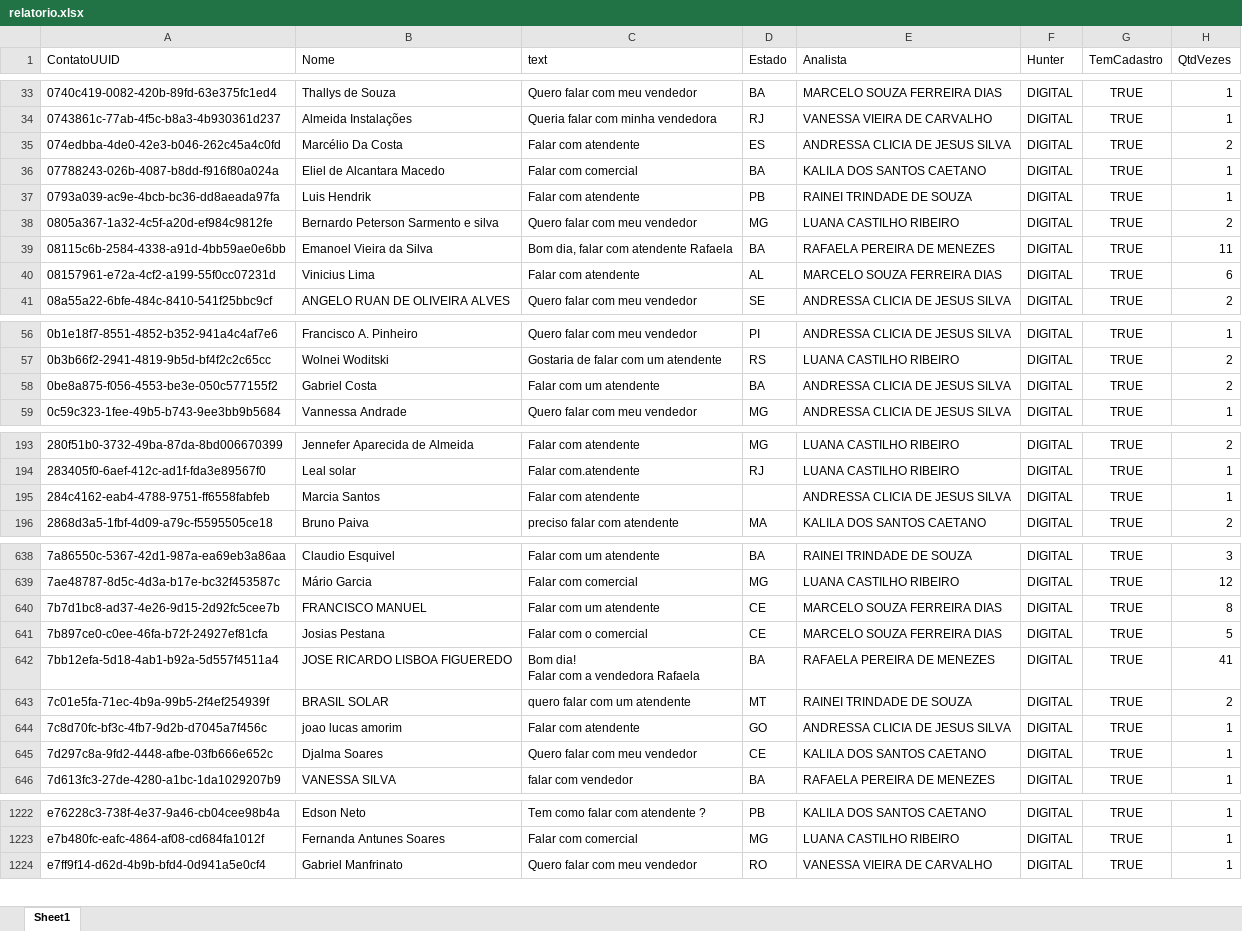
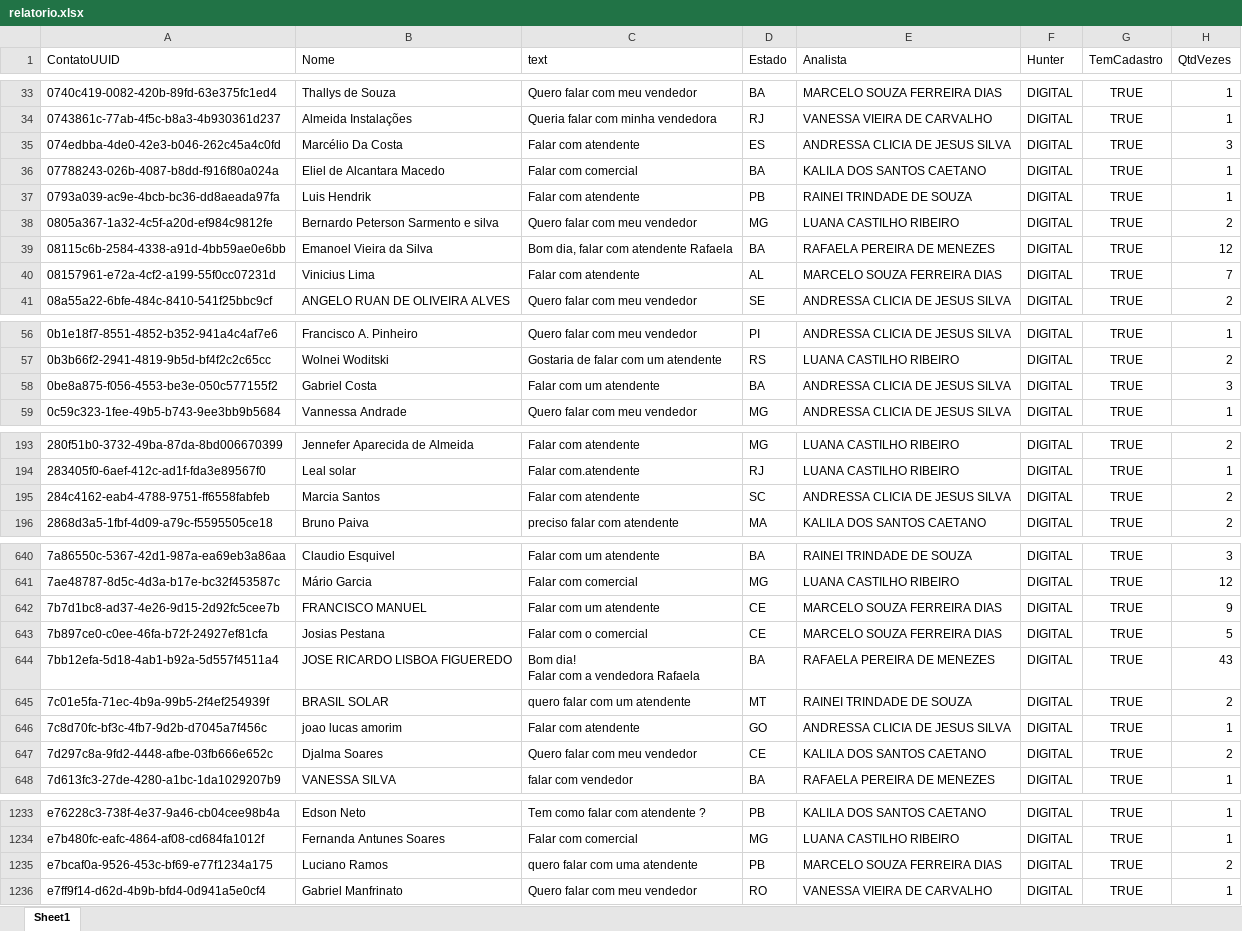
Before and after one commit to Marketing-Amara/weni-relatorio, an Excel workbook: output/relatorio.xlsx, sheet Sheet1, drawn as a sheet; only a part is shown, gaps mark what is left out; values as stored, in another font and other column widths than the file's, no borders; addresses are those after the commit; the diff covers the shown part only; the diff names each change by its address in the sheet, - before the commit and + after, or states it on an @@ line.

```diff
--- a/output/relatorio.xlsx (sheet Sheet1)
+++ b/output/relatorio.xlsx (sheet Sheet1)
-H35 (QtdVezes): 2
+H35 (QtdVezes): 3
-H39 (QtdVezes): 11
+H39 (QtdVezes): 12
-H40 (QtdVezes): 6
+H40 (QtdVezes): 7
-H58 (QtdVezes): 2
+H58 (QtdVezes): 3
-D195 (Estado): (empty)
+D195 (Estado): SC
-H195 (QtdVezes): 1
+H195 (QtdVezes): 2
-H642 (QtdVezes): 8
+H642 (QtdVezes): 9
-H644 (QtdVezes): 41
+H644 (QtdVezes): 43
-H647 (QtdVezes): 1
+H647 (QtdVezes): 2
+row 1235: e7bcaf0a-9526-453c-bf69-e77f1234a175 | Luciano Ramos | quero falar com uma atendente | PB | MARCELO SOUZA FERREIRA DIAS | DIGITAL | TRUE | 2
```
Also changed, not shown: 11 added rows and 17 edited cells elsewhere in this sheet.
